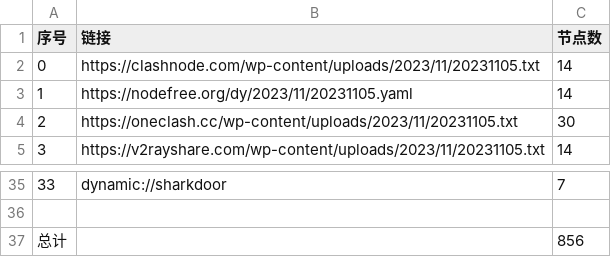
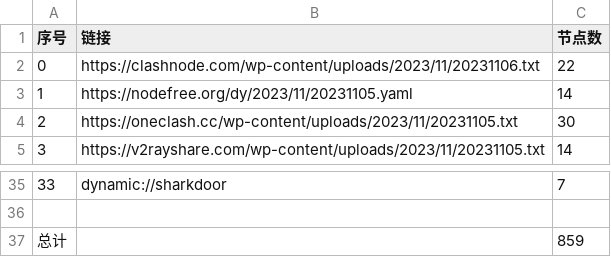
Before and after one commit to obscure1990/freeVM, a CSV file: list_result.csv, drawn as a sheet; only a part is shown, gaps mark what is left out.

```diff
--- a/list_result.csv
+++ b/list_result.csv
@@ -1,3 +1,3 @@
 序号,链接,节点数
-0,https://clashnode.com/wp-content/uploads/2023/11/20231105.txt,14
+0,https://clashnode.com/wp-content/uploads/2023/11/20231106.txt,22
 1,https://nodefree.org/dy/2023/11/20231105.yaml,14
@@ -36,2 +36,2 @@
 
-总计,,856
+总计,,859
```
Also changed, not shown: 14 other files.
